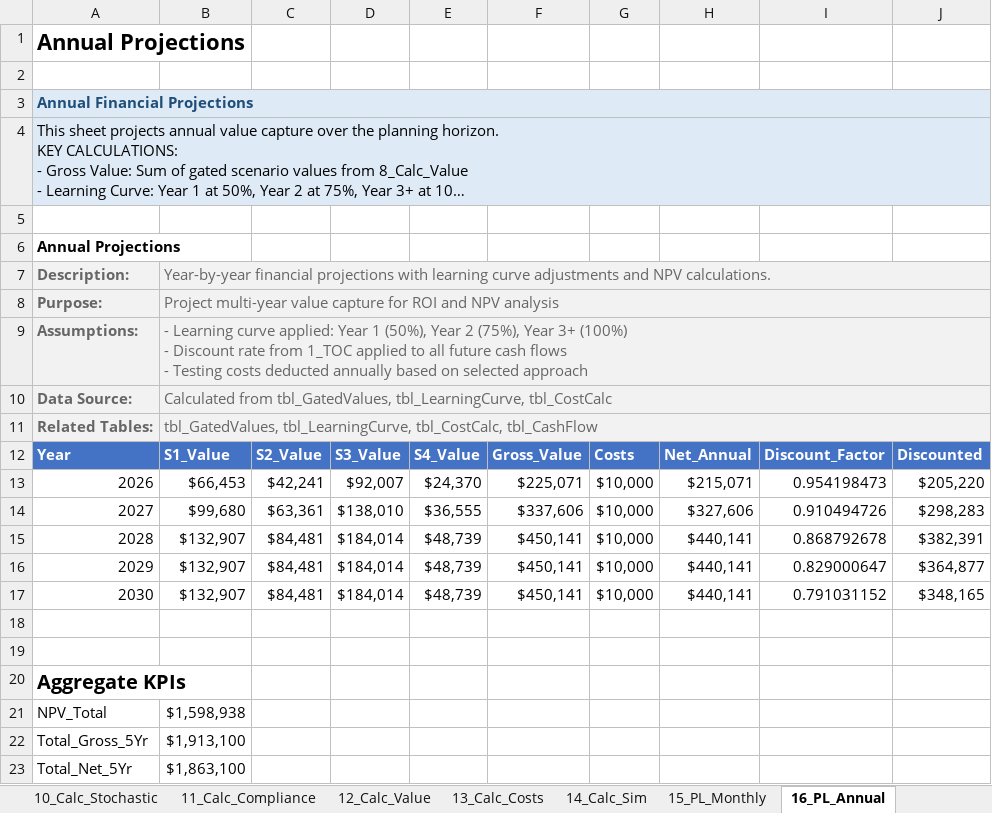
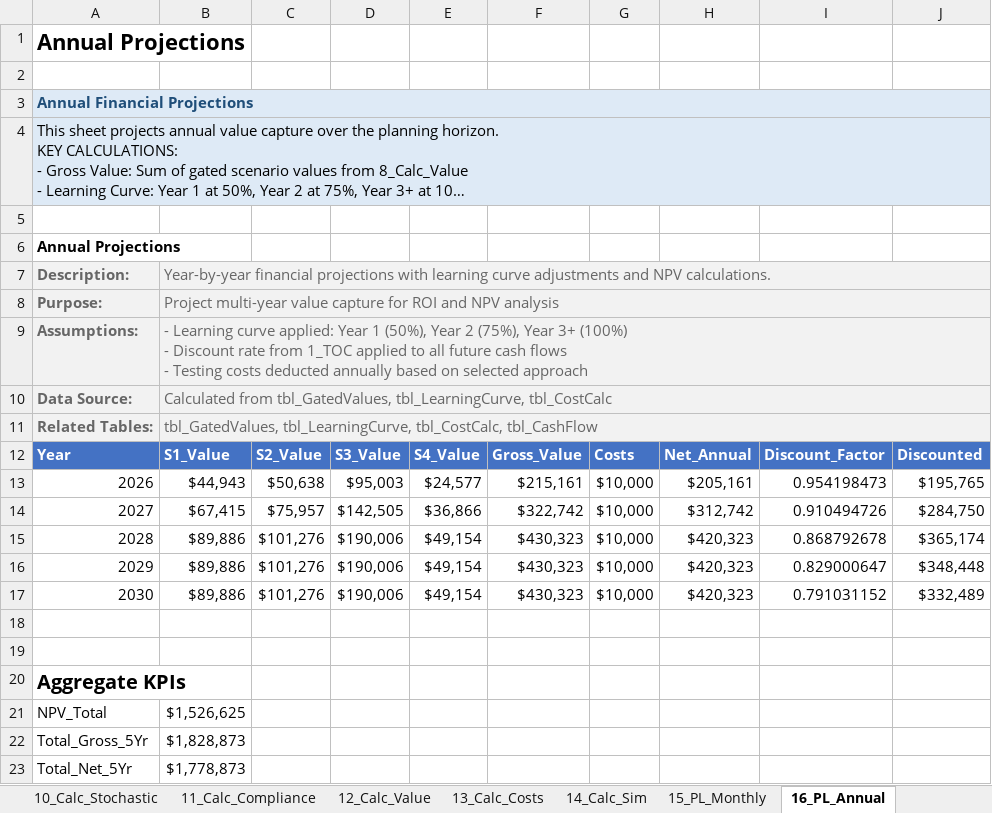
Before and after one commit to gregsaunders/luminous_obsidian_vault, an Excel workbook: utils/financial_modeling/luminous_wetland_monte_carlo_model.xlsx, sheet 16_PL_Annual, drawn as a sheet; long unchanged cells end in …; values as stored, in another font and other column widths than the file's, no borders; table styles not drawn; the diff names each change by its address in the sheet, - before the commit and + after, or states it on an @@ line.

```diff
--- a/utils/financial_modeling/luminous_wetland_monte_carlo_model.xlsx (sheet 16_PL_Annual)
+++ b/utils/financial_modeling/luminous_wetland_monte_carlo_model.xlsx (sheet 16_PL_Annual)
-B13: $66,453
+B13: $44,943
-C13: $42,241
+C13: $50,638
-D13: $92,007
+D13: $95,003
-E13: $24,370
+E13: $24,577
-F13: $225,071
+F13: $215,161
-H13: $215,071
+H13: $205,161
-J13: $205,220
+J13: $195,765
-B14: $99,680
+B14: $67,415
-C14: $63,361
+C14: $75,957
-D14: $138,010
+D14: $142,505
-E14: $36,555
+E14: $36,866
-F14: $337,606
+F14: $322,742
-H14: $327,606
+H14: $312,742
-J14: $298,283
+J14: $284,750
-B15:B17: $132,907
+B15:B17: $89,886
-C15:C17: $84,481
+C15:C17: $101,276
-D15:D17: $184,014
+D15:D17: $190,006
-E15:E17: $48,739
+E15:E17: $49,154
-F15:F17: $450,141
+F15:F17: $430,323
-H15:H17: $440,141
+H15:H17: $420,323
-J15: $382,391
+J15: $365,174
-J16: $364,877
+J16: $348,448
-J17: $348,165
+J17: $332,489
-B21: $1,598,938
+B21: $1,526,625
-B22: $1,913,100
+B22: $1,828,873
-B23: $1,863,100
+B23: $1,778,873
```
Also changed, not shown: sheet 14_Calc_Sim, sheet 17_CashFlow, sheet 20_Dashboard, sheet 12_Calc_Value, sheet 19_Sensitivity, sheet 9_Calc_Kinetics, 6 more sheets, formulas that keep their value, 1 other file.
